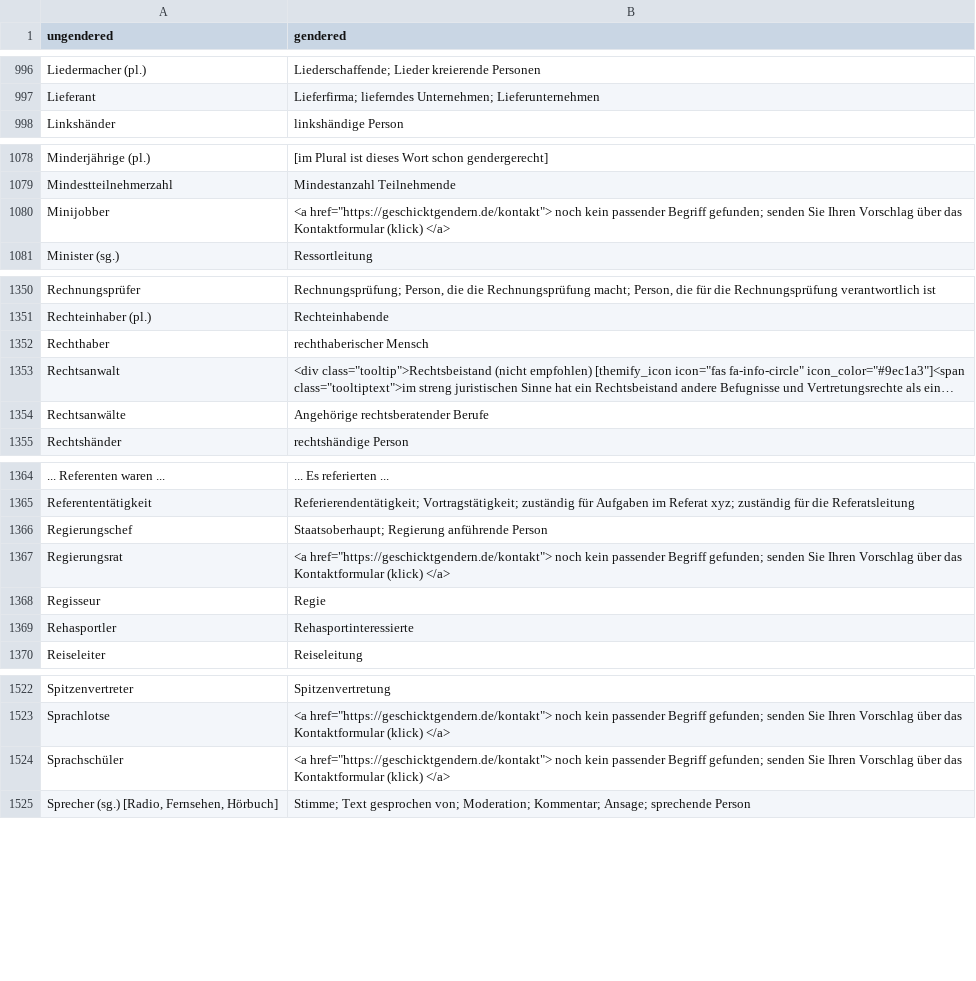
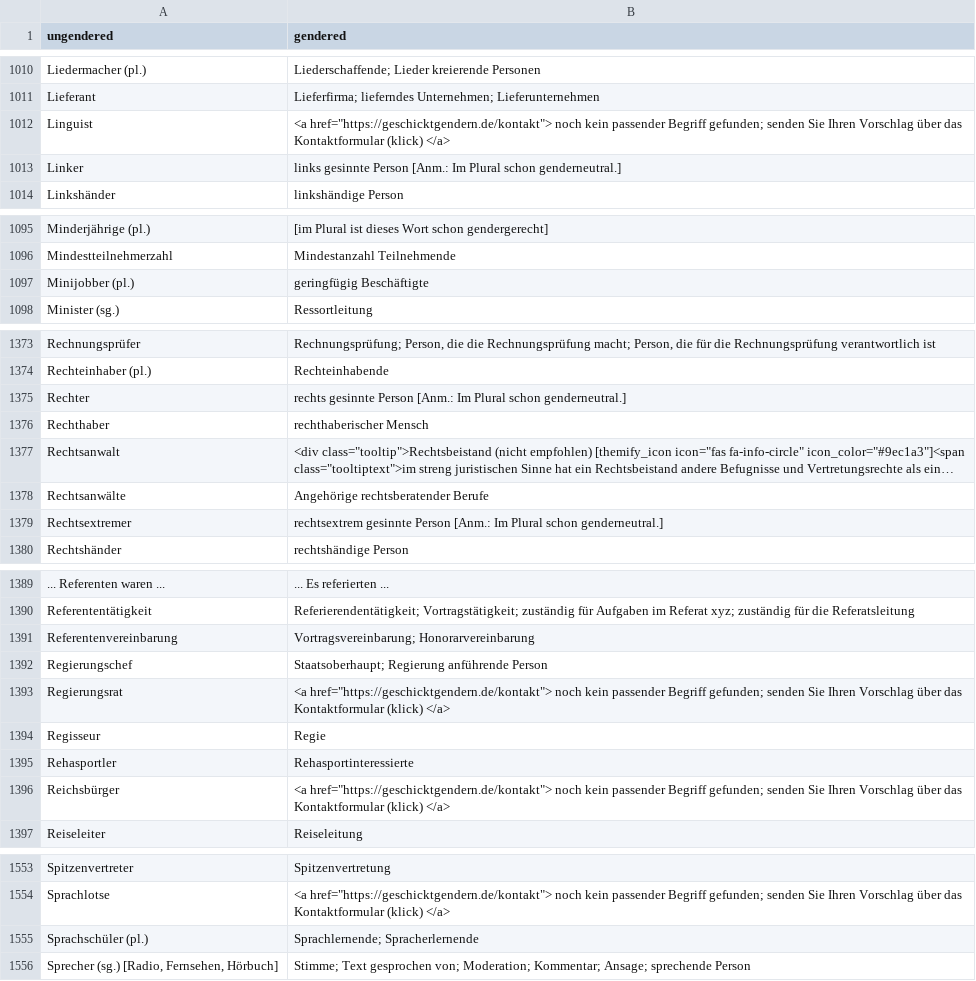
Before and after one commit to diversifix/diversifix, a CSV file: data/geschicktgendern/geschicktgendern_raw.csv, drawn as a sheet; only a part is shown, gaps mark what is left out; long unchanged cells end in …; removed rows and columns are numbered as before the commit, all else as after; the diff covers the shown part only; the diff names each change by its address in the sheet, - before the commit and + after, or states it on an @@ line.

Commit message:
Geschicktgendern Update

```diff
--- a/data/geschicktgendern/geschicktgendern_raw.csv
+++ b/data/geschicktgendern/geschicktgendern_raw.csv
+row 1012: Linguist | <a href="https://geschicktgendern.de/kontakt"> noch kein passender Begriff gefunden; senden Sie Ihren Vorschlag über das Kontaktformular (klick) </a>
+row 1013: Linker | links gesinnte Person [Anm.: Im Plural schon genderneutral.]
-row 1080: Minijobber | <a href="https://geschicktgendern.de/kontakt"> noch kein passender Begriff gefunden; senden Sie Ihren Vorschlag über das Kontaktformular (klick) </a>
+row 1097: Minijobber (pl.) | geringfügig Beschäftigte
+row 1375: Rechter | rechts gesinnte Person [Anm.: Im Plural schon genderneutral.]
+row 1379: Rechtsextremer | rechtsextrem gesinnte Person [Anm.: Im Plural schon genderneutral.]
+row 1391: Referentenvereinbarung | Vortragsvereinbarung; Honorarvereinbarung
+row 1396: Reichsbürger | <a href="https://geschicktgendern.de/kontakt"> noch kein passender Begriff gefunden; senden Sie Ihren Vorschlag über das Kontaktformular (klick) </a>
-row 1524: Sprachschüler | <a href="https://geschicktgendern.de/kontakt"> noch kein passender Begriff gefunden; senden Sie Ihren Vorschlag über das Kontaktformular (klick) </a>
+row 1555: Sprachschüler (pl.) | Sprachlernende; Spracherlernende
```
Also changed, not shown: 37 added rows, 3 removed rows and 25 edited cells elsewhere in this file, 1 other file.
